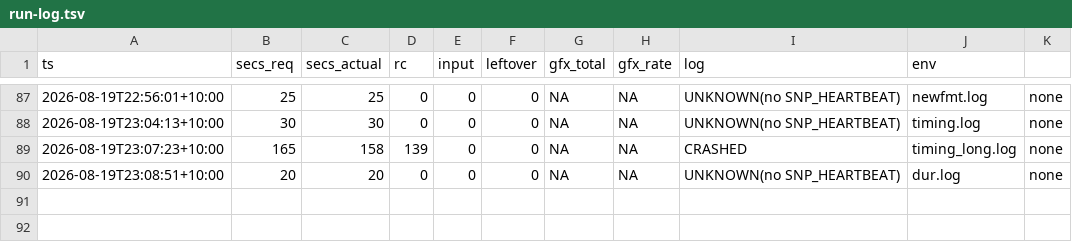
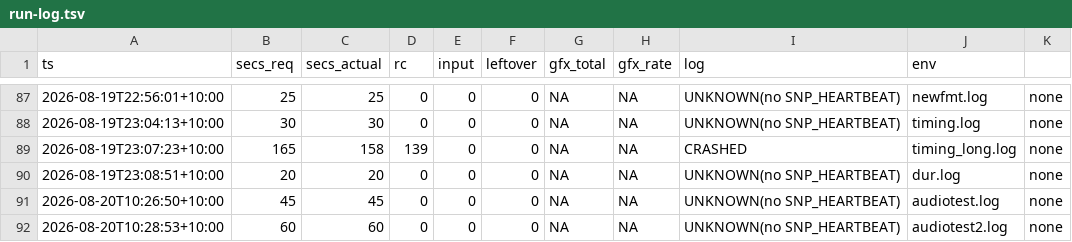
Before and after one commit to johvmac/sin-punishment-recompiled, a TSV file: docs/run-log.tsv, drawn as a sheet; only a part is shown, gaps mark what is left out.

```diff
--- a/docs/run-log.tsv
+++ b/docs/run-log.tsv
@@ -90 +90,3 @@ ts	secs_req	secs_actual	rc	input	leftover	gfx_total	gfx_rate	log	env
 2026-08-19T23:08:51+10:00	20	20	0	0	0	NA	NA	UNKNOWN(no SNP_HEARTBEAT)	dur.log	none
+2026-08-20T10:26:50+10:00	45	45	0	0	0	NA	NA	UNKNOWN(no SNP_HEARTBEAT)	audiotest.log	none
+2026-08-20T10:28:53+10:00	60	60	0	0	0	NA	NA	UNKNOWN(no SNP_HEARTBEAT)	audiotest2.log	none
```
Also changed, not shown: 6 other files.
